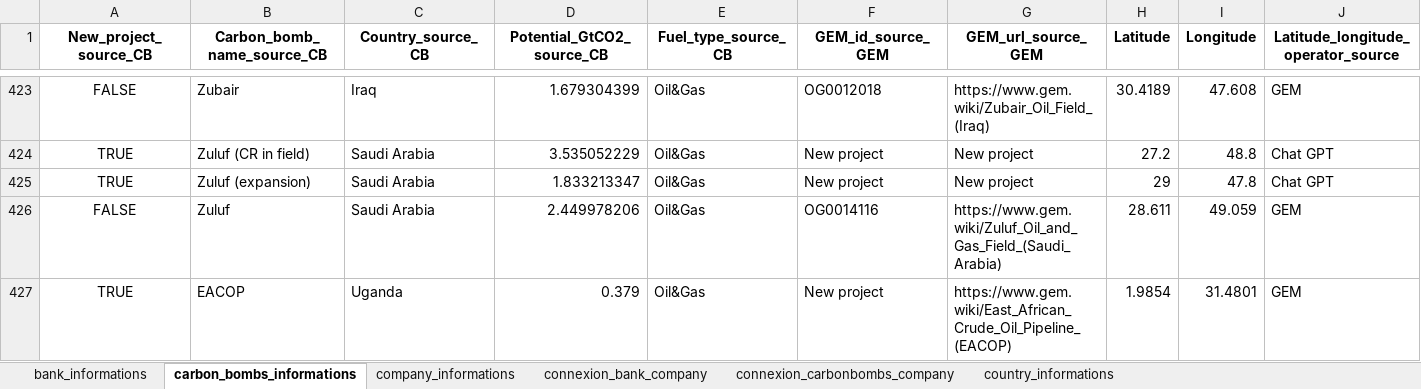
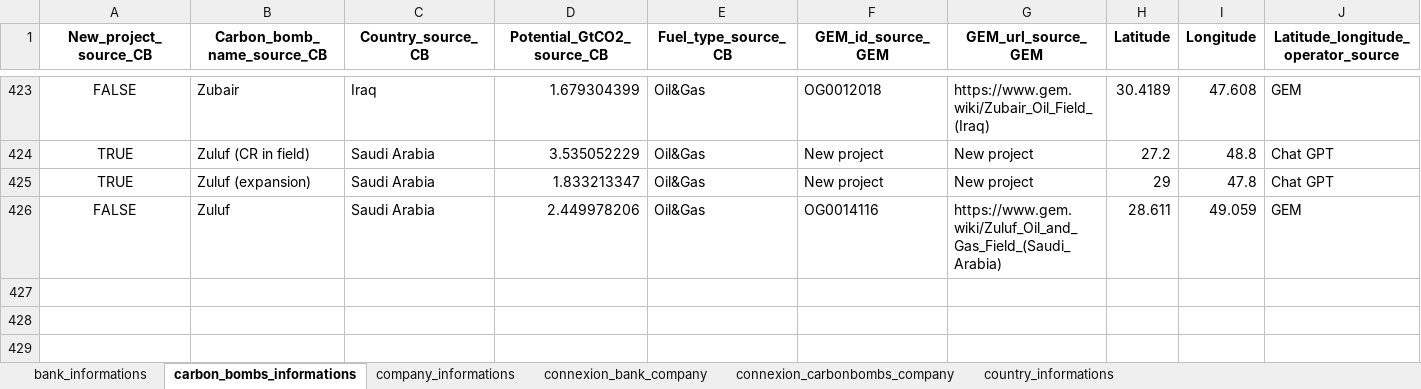
Before and after one commit to dataforgoodfr/CarbonBombs, an Excel workbook: data_cleaned/carbon_bombs_all_datasets.xlsx, sheet carbon_bombs_informations, drawn as a sheet; only a part is shown, gaps mark what is left out; values as stored, in another font and other column widths than the file's, no borders; rows hold the shown columns only; the diff names each change by its address in the sheet, - before the commit and + after, or states it on an @@ line.

Commit message:
Remove EACOP project

```diff
--- a/data_cleaned/carbon_bombs_all_datasets.xlsx (sheet carbon_bombs_informations)
+++ b/data_cleaned/carbon_bombs_all_datasets.xlsx (sheet carbon_bombs_informations)
-row 427: TRUE | EACOP | Uganda | 0.379 | Oil&Gas | New project | https://www.gem.wiki/East_African_Crude_Oil_Pipeline_(EACOP) | 1.9854 | 31.4801 | GEM
```
Also changed, not shown: sheet connexion_carbonbombs_company, 8 other files.
